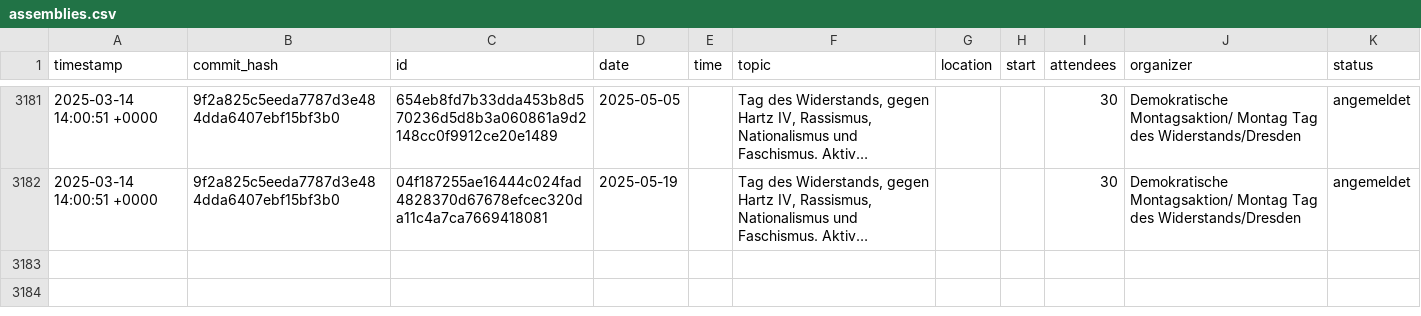
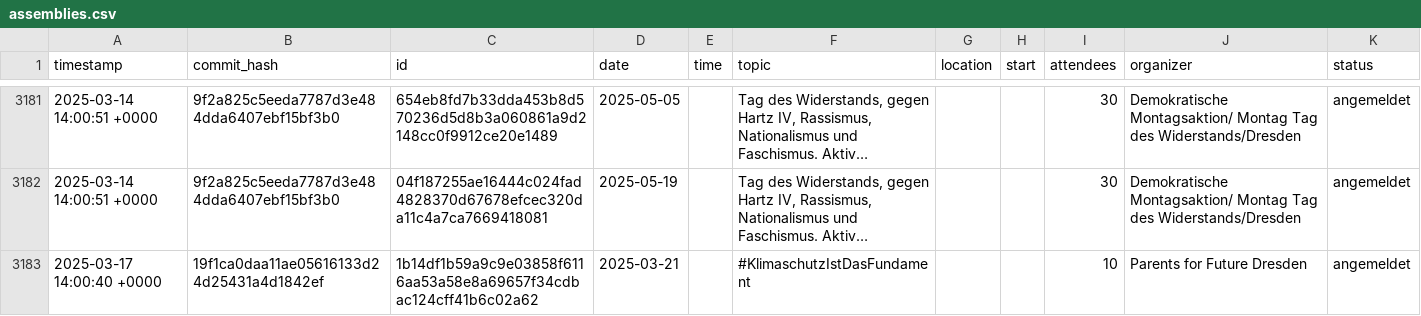
Before and after one commit to kiliankoe/versammlungen-in-dresden, a CSV file: assemblies.csv, drawn as a sheet; only a part is shown, gaps mark what is left out; long unchanged cells end in …; the diff names each change by its address in the sheet, - before the commit and + after, or states it on an @@ line.

```diff
--- a/assemblies.csv
+++ b/assemblies.csv
+row 3183: 2025-03-17 14:00:40 +0000 | 19f1ca0daa11ae05616133d24d25431a4d1842ef | 1b14df1b59a9c9e03858f6116aa53a58e8a69657f34cdbac124cff41b6c02a62 | 2025-03-21 |  | #KlimaschutzIstDasFundament |  |  | 10 | Parents for Future Dresden | angemeldet
```
